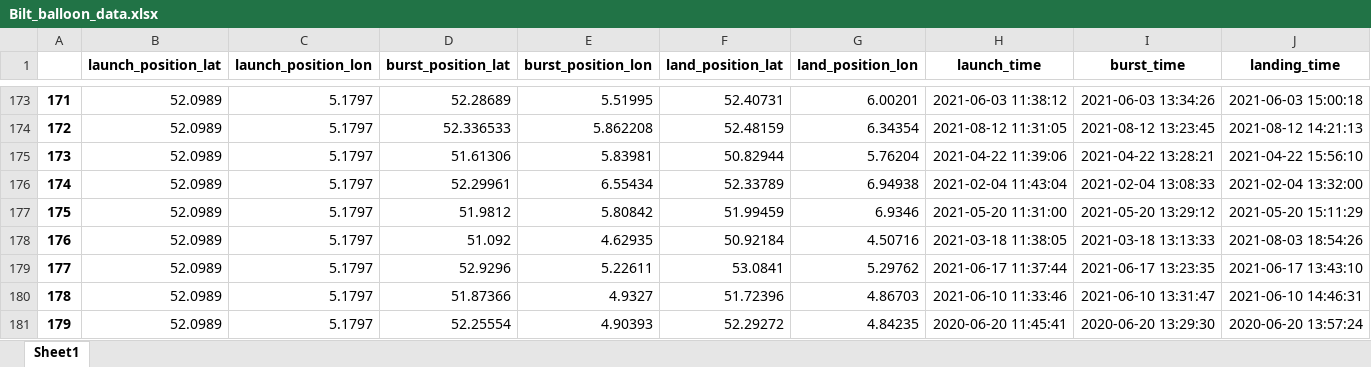
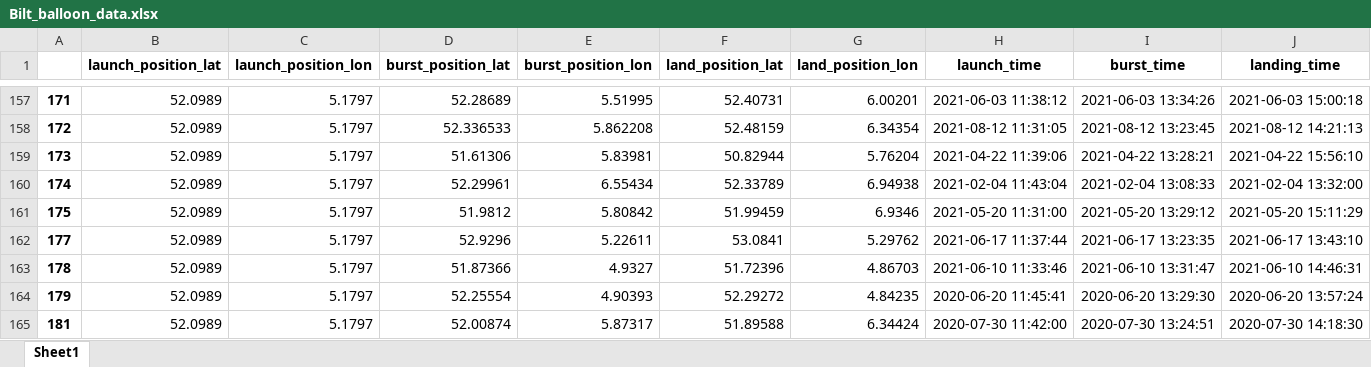
Before and after one commit to Weather-Balloon-Alternative/weather-balloon-alternative, an Excel workbook: historical balloon data/Bilt_balloon_data.xlsx, sheet Sheet1, drawn as a sheet; only a part is shown, gaps mark what is left out; the shorter side is filled out with more unchanged rows; values as stored, in another font and other column widths than the file's, no borders; rows hold the shown columns only; the diff covers the shown part only; the diff names each change by its address in the sheet, - before the commit and + after, or states it on an @@ line.

```diff
--- a/historical balloon data/Bilt_balloon_data.xlsx (sheet Sheet1)
+++ b/historical balloon data/Bilt_balloon_data.xlsx (sheet Sheet1)
-row 178: 176 | 52.0989 | 5.1797 | 51.092 | 4.62935 | 50.92184 | 4.50716 | 2021-03-18 11:38:05 | 2021-03-18 13:13:33 | 2021-08-03 18:54:26
```
Also changed, not shown: 53 removed rows elsewhere in this sheet, 6 other files.
